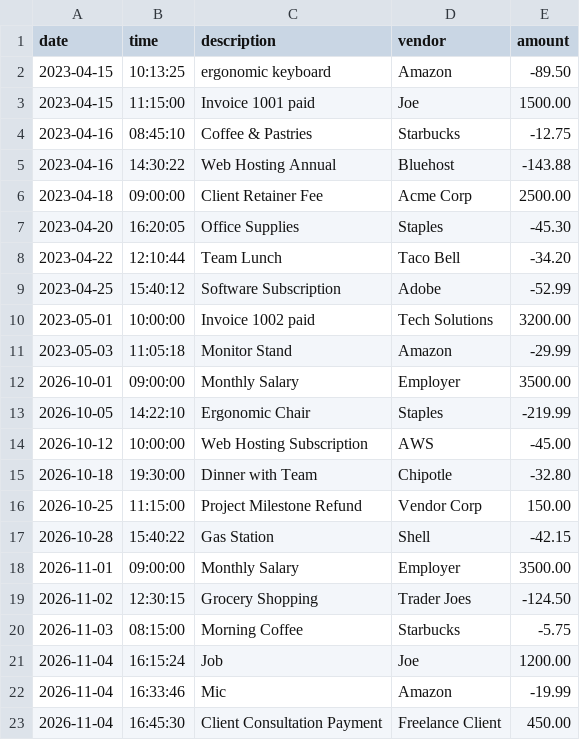
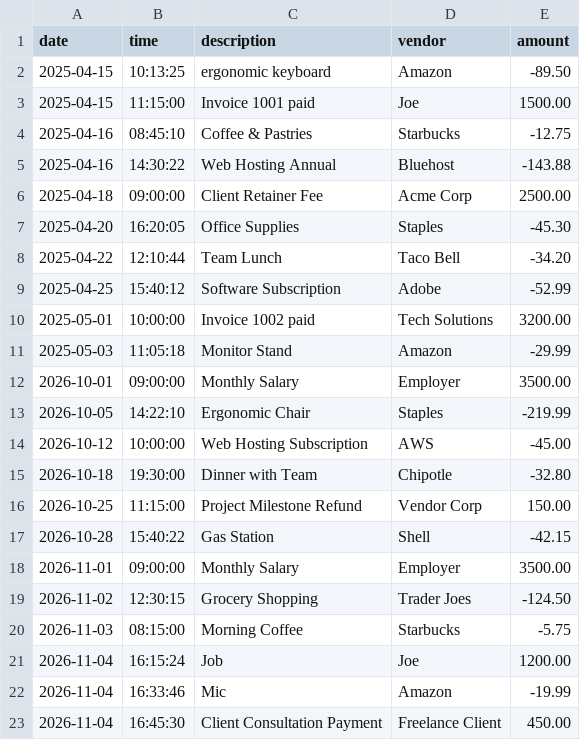
Before and after one commit to RanselP07/capstone-1, a CSV file: src/main/resources/test.csv, drawn as a sheet.

```diff
--- a/src/main/resources/test.csv
+++ b/src/main/resources/test.csv
@@ -1,12 +1,12 @@
 date|time|description|vendor|amount
-2023-04-15|10:13:25|ergonomic keyboard|Amazon|-89.50
-2023-04-15|11:15:00|Invoice 1001 paid|Joe|1500.00
-2023-04-16|08:45:10|Coffee & Pastries|Starbucks|-12.75
-2023-04-16|14:30:22|Web Hosting Annual|Bluehost|-143.88
-2023-04-18|09:00:00|Client Retainer Fee|Acme Corp|2500.00
-2023-04-20|16:20:05|Office Supplies|Staples|-45.30
-2023-04-22|12:10:44|Team Lunch|Taco Bell|-34.20
-2023-04-25|15:40:12|Software Subscription|Adobe|-52.99
-2023-05-01|10:00:00|Invoice 1002 paid|Tech Solutions|3200.00
-2023-05-03|11:05:18|Monitor Stand|Amazon|-29.99
+2025-04-15|10:13:25|ergonomic keyboard|Amazon|-89.50
+2025-04-15|11:15:00|Invoice 1001 paid|Joe|1500.00
+2025-04-16|08:45:10|Coffee & Pastries|Starbucks|-12.75
+2025-04-16|14:30:22|Web Hosting Annual|Bluehost|-143.88
+2025-04-18|09:00:00|Client Retainer Fee|Acme Corp|2500.00
+2025-04-20|16:20:05|Office Supplies|Staples|-45.30
+2025-04-22|12:10:44|Team Lunch|Taco Bell|-34.20
+2025-04-25|15:40:12|Software Subscription|Adobe|-52.99
+2025-05-01|10:00:00|Invoice 1002 paid|Tech Solutions|3200.00
+2025-05-03|11:05:18|Monitor Stand|Amazon|-29.99
 2026-10-01|09:00:00|Monthly Salary|Employer|3500.00
```
Also changed, not shown: 2 other files.
